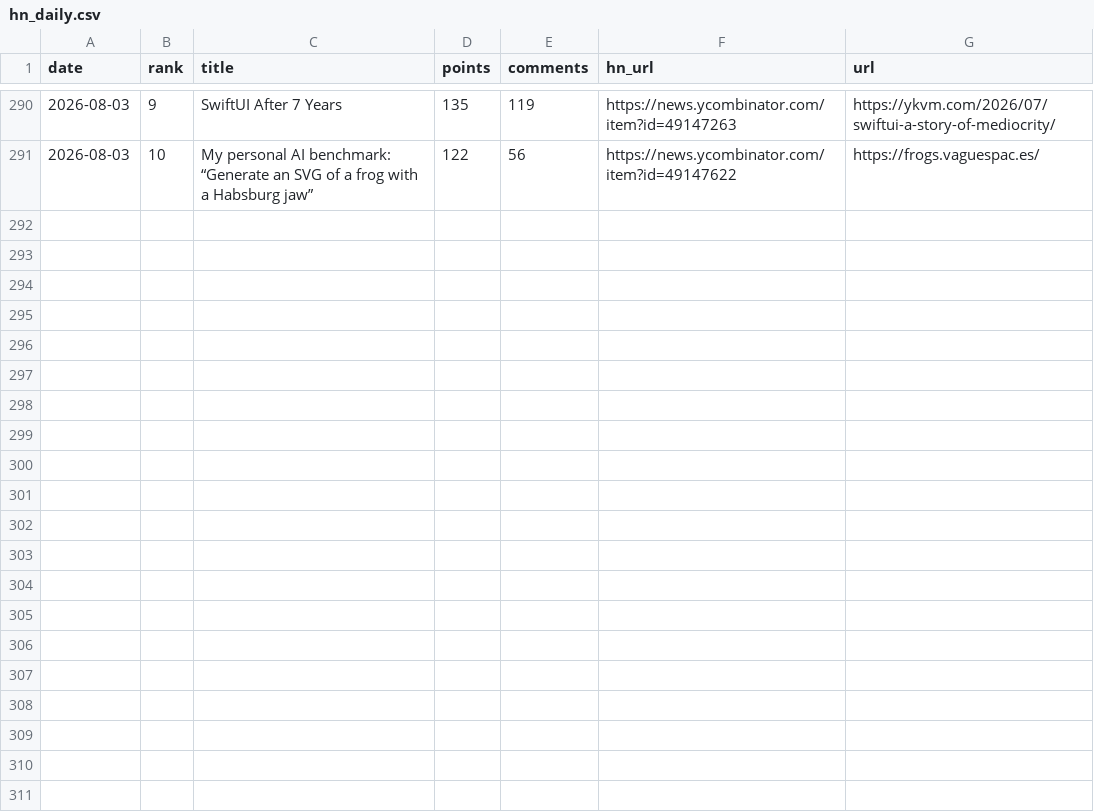
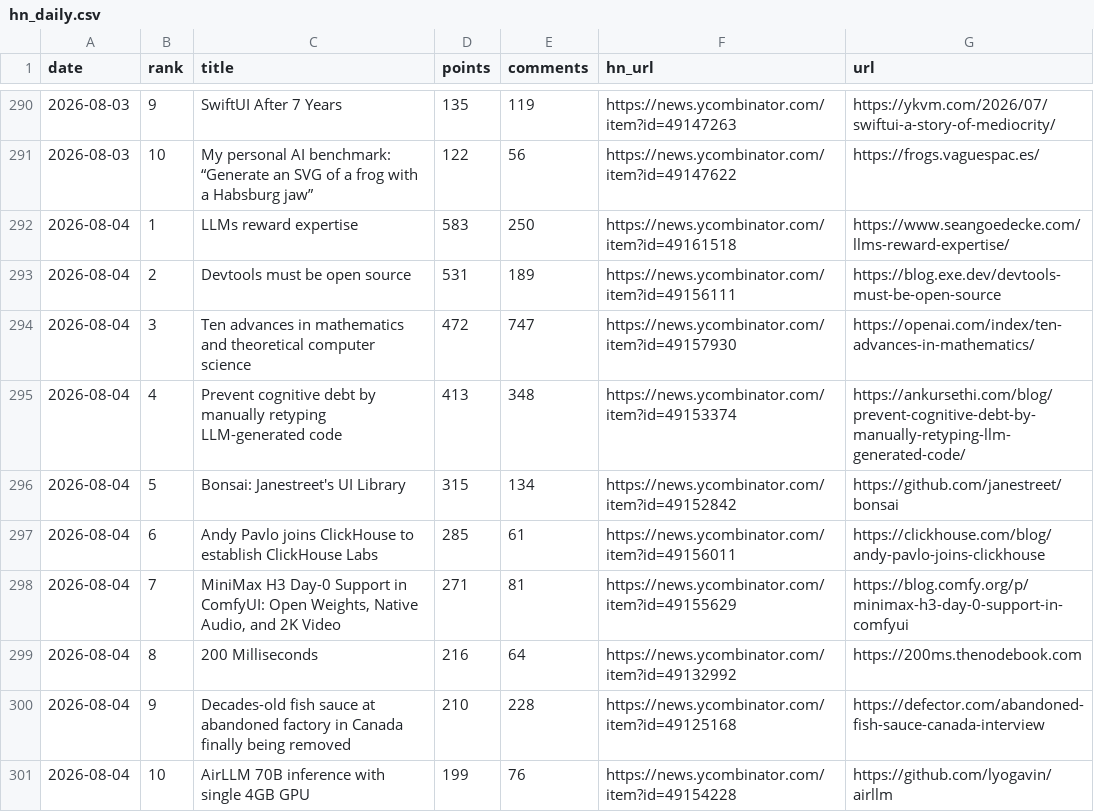
Before and after one commit to FunnymeowwooV0/star-observatory, a CSV file: data/hn_daily.csv, drawn as a sheet; only a part is shown, gaps mark what is left out.

```diff
--- a/data/hn_daily.csv
+++ b/data/hn_daily.csv
@@ -291 +291,11 @@ date,rank,title,points,comments,hn_url,url
 2026-08-03,10,My personal AI benchmark: “Generate an SVG of a frog with a Habsburg jaw”,122,56,https://news.ycombinator.com/item?id=49147622,https://frogs.vaguespac.es/
+2026-08-04,1,LLMs reward expertise,583,250,https://news.ycombinator.com/item?id=49161518,https://www.seangoedecke.com/llms-reward-expertise/
+2026-08-04,2,Devtools must be open source,531,189,https://news.ycombinator.com/item?id=49156111,https://blog.exe.dev/devtools-must-be-open-source
+2026-08-04,3,Ten advances in mathematics and theoretical computer science,472,747,https://news.ycombinator.com/item?id=49157930,https://openai.com/index/ten-advances-in-mathematics/
+2026-08-04,4,Prevent cognitive debt by manually retyping LLM-generated code,413,348,https://news.ycombinator.com/item?id=49153374,https://ankursethi.com/blog/prevent-cognitive-debt-by-manually-retyping-llm-generated-code/
+2026-08-04,5,Bonsai: Janestreet's UI Library,315,134,https://news.ycombinator.com/item?id=49152842,https://github.com/janestreet/bonsai
+2026-08-04,6,Andy Pavlo joins ClickHouse to establish ClickHouse Labs,285,61,https://news.ycombinator.com/item?id=49156011,https://clickhouse.com/blog/andy-pavlo-joins-clickhouse
+2026-08-04,7,"MiniMax H3 Day-0 Support in ComfyUI: Open Weights, Native Audio, and 2K Video",271,81,https://news.ycombinator.com/item?id=49155629,https://blog.comfy.org/p/minimax-h3-day-0-support-in-comfyui
+2026-08-04,8,200 Milliseconds,216,64,https://news.ycombinator.com/item?id=49132992,https://200ms.thenodebook.com
+2026-08-04,9,Decades-old fish sauce at abandoned factory in Canada finally being removed,210,228,https://news.ycombinator.com/item?id=49125168,https://defector.com/abandoned-fish-sauce-canada-interview
+2026-08-04,10,AirLLM 70B inference with single 4GB GPU,199,76,https://news.ycombinator.com/item?id=49154228,https://github.com/lyogavin/airllm
```
Also changed, not shown: data/github_daily.csv, data/hf_trending.csv, 7 other files.
